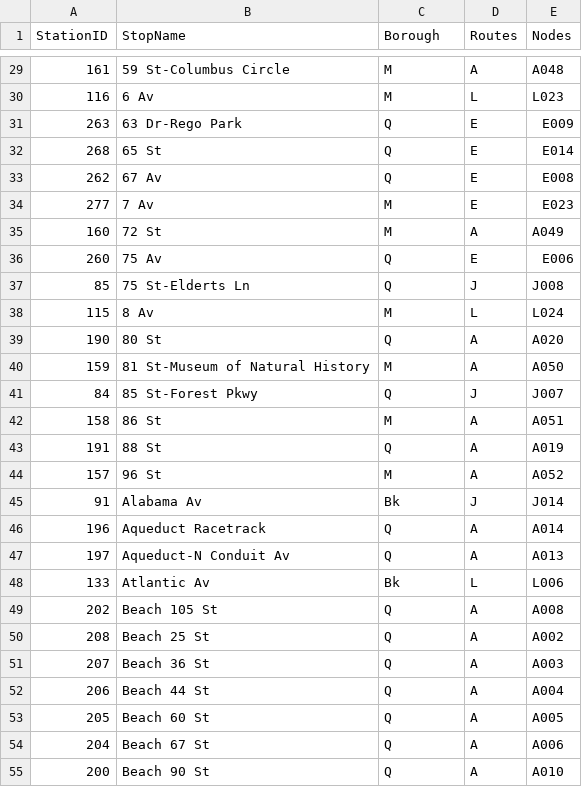
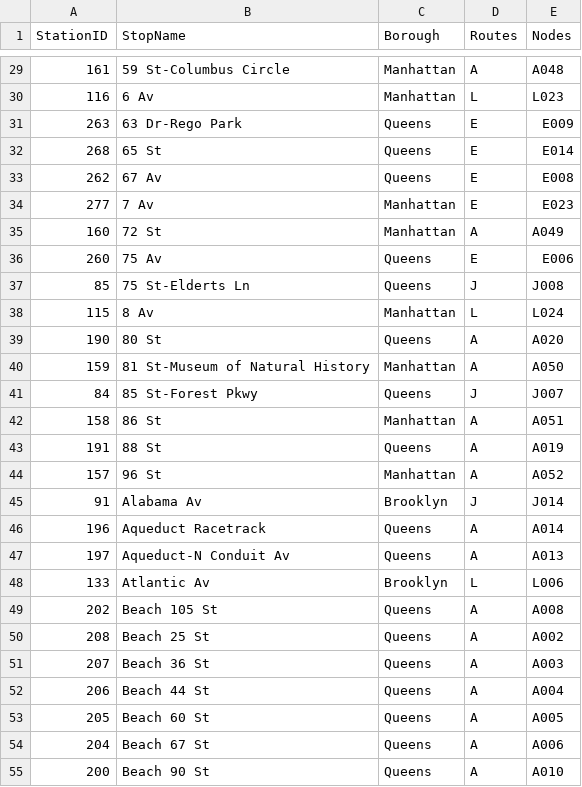
Before and after one commit to Williamdst/Capstone-2, a CSV file: Data/Stations-Subset.csv, drawn as a sheet; only a part is shown, gaps mark what is left out; the diff covers the shown part only.

```diff
--- a/Data/Stations-Subset.csv
+++ b/Data/Stations-Subset.csv
@@ -29,27 +29,27 @@
-161,59 St-Columbus Circle,M,A,A048
-116,6 Av,M,L,L023
-263,63 Dr-Rego Park,Q,E,E009
-268,65 St,Q,E,E014
-262,67 Av,Q,E,E008
-277,7 Av,M,E,E023
-160,72 St,M,A,A049
-260,75 Av,Q,E,E006
-85,75 St-Elderts Ln,Q,J,J008
-115,8 Av,M,L,L024
-190,80 St,Q,A,A020
-159,81 St-Museum of Natural History,M,A,A050
-84,85 St-Forest Pkwy,Q,J,J007
-158,86 St,M,A,A051
-191,88 St,Q,A,A019
-157,96 St,M,A,A052
-91,Alabama Av,Bk,J,J014
-196,Aqueduct Racetrack,Q,A,A014
-197,Aqueduct-N Conduit Av,Q,A,A013
-133,Atlantic Av,Bk,L,L006
-202,Beach 105 St,Q,A,A008
-208,Beach 25 St,Q,A,A002
-207,Beach 36 St,Q,A,A003
-206,Beach 44 St,Q,A,A004
-205,Beach 60 St,Q,A,A005
-204,Beach 67 St,Q,A,A006
-200,Beach 90 St,Q,A,A010
+161,59 St-Columbus Circle,Manhattan,A,A048
+116,6 Av,Manhattan,L,L023
+263,63 Dr-Rego Park,Queens,E,E009
+268,65 St,Queens,E,E014
+262,67 Av,Queens,E,E008
+277,7 Av,Manhattan,E,E023
+160,72 St,Manhattan,A,A049
+260,75 Av,Queens,E,E006
+85,75 St-Elderts Ln,Queens,J,J008
+115,8 Av,Manhattan,L,L024
+190,80 St,Queens,A,A020
+159,81 St-Museum of Natural History,Manhattan,A,A050
+84,85 St-Forest Pkwy,Queens,J,J007
+158,86 St,Manhattan,A,A051
+191,88 St,Queens,A,A019
+157,96 St,Manhattan,A,A052
+91,Alabama Av,Brooklyn,J,J014
+196,Aqueduct Racetrack,Queens,A,A014
+197,Aqueduct-N Conduit Av,Queens,A,A013
+133,Atlantic Av,Brooklyn,L,L006
+202,Beach 105 St,Queens,A,A008
+208,Beach 25 St,Queens,A,A002
+207,Beach 36 St,Queens,A,A003
+206,Beach 44 St,Queens,A,A004
+205,Beach 60 St,Queens,A,A005
+204,Beach 67 St,Queens,A,A006
+200,Beach 90 St,Queens,A,A010
```
Also changed, not shown: 113 edited cells elsewhere in this file.
